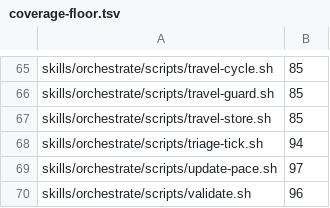
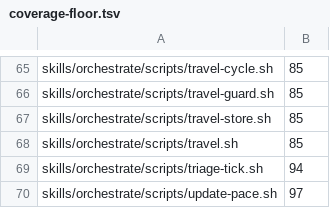
Before and after one commit to kaeawc/waaagh, a TSV file: dev/coverage-floor.tsv, drawn as a sheet; only a part is shown, gaps mark what is left out; the shorter side is filled out with more unchanged rows.

Commit message:
travel.sh: the host's traveling-mode toggle (enter, exit, status)

```diff
--- a/dev/coverage-floor.tsv
+++ b/dev/coverage-floor.tsv
@@ -67,2 +67,3 @@ skills/orchestrate/scripts/travel-guard.sh	85
 skills/orchestrate/scripts/travel-store.sh	85
+skills/orchestrate/scripts/travel.sh	85
 skills/orchestrate/scripts/triage-tick.sh	94
```
Also changed, not shown: dev/coverage-weights.tsv, 4 other files.
